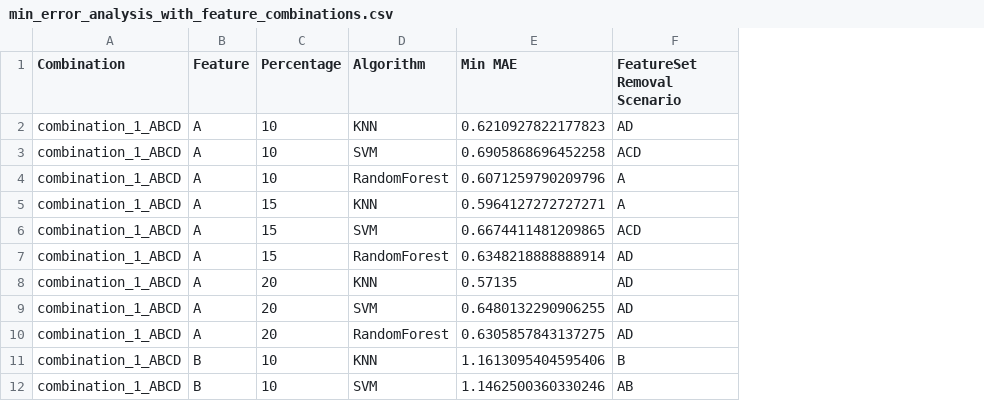
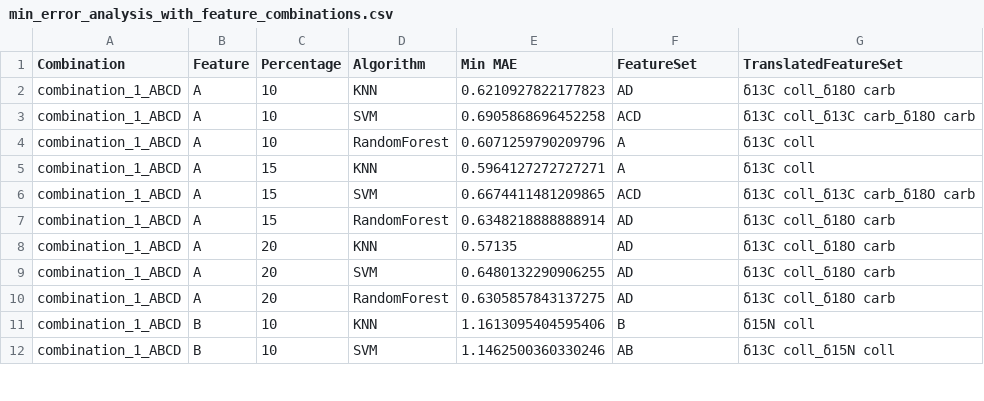
Before and after one commit to JawadSarfraz/Data_Impute_Project, a CSV file: data_impute_project/error_metrics/min_error_analysis_with_feature_combinations.csv, drawn as a sheet; only a part is shown; the diff names each change by its address in the sheet, - before the commit and + after, or states it on an @@ line.

Commit message:
Translated FeatureSet to Actual Names

```diff
--- a/data_impute_project/error_metrics/min_error_analysis_with_feature_combinations.csv
+++ b/data_impute_project/error_metrics/min_error_analysis_with_feature_combinations.csv
+column G (TranslatedFeatureSet), rows 2-12: δ13C coll_δ18O carb | δ13C coll_δ13C carb_δ18O carb | δ13C coll | δ13C coll | δ13C coll_δ13C carb_δ18O carb | δ13C coll_δ18O carb | δ13C coll_δ18O carb | δ13C coll_δ18O carb | δ13C coll_δ18O carb | δ15N coll | δ13C coll_δ15N coll
-F1: FeatureSet Removal Scenario
+F1: FeatureSet
```
Also changed, not shown: 1 other file.
